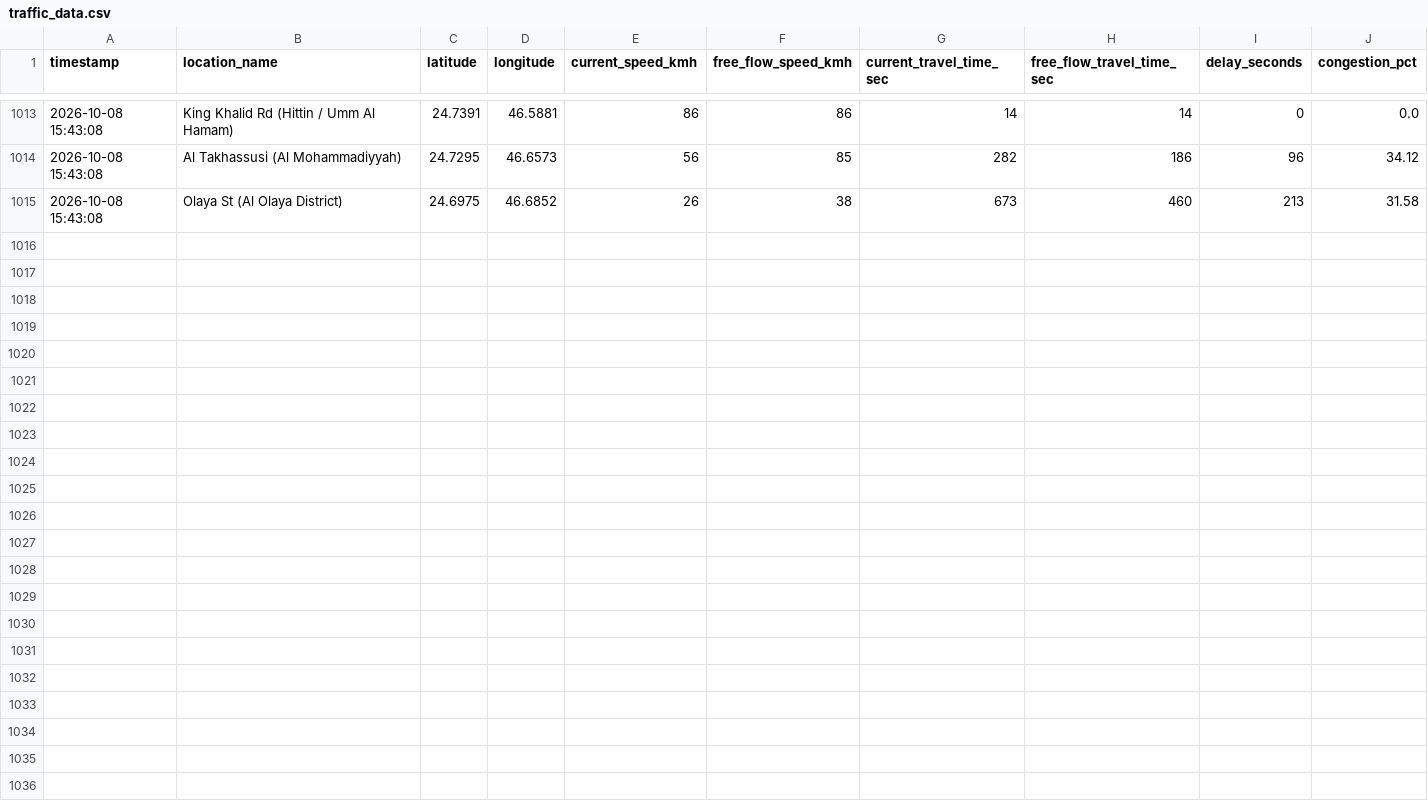
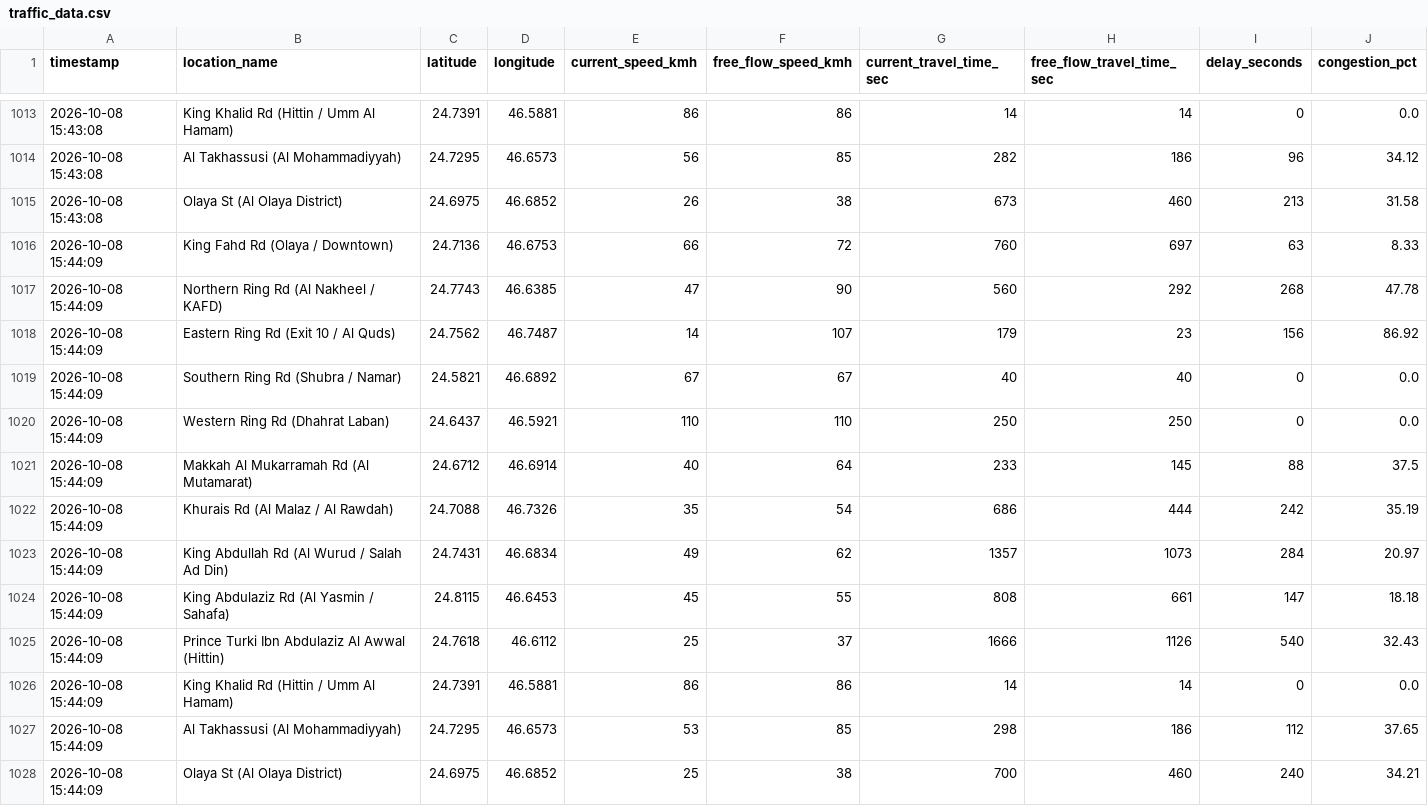
Before and after one commit to rmsmunti3/riyadh-traffic-collector, a CSV file: traffic_data.csv, drawn as a sheet; only a part is shown, gaps mark what is left out; the diff names each change by its address in the sheet, - before the commit and + after, or states it on an @@ line.

Commit message:
Auto-update traffic data: 2026-10-08 15:44:09

```diff
--- a/traffic_data.csv
+++ b/traffic_data.csv
+row 1016: 2026-10-08 15:44:09 | King Fahd Rd (Olaya / Downtown) | 24.7136 | 46.6753 | 66 | 72 | 760 | 697 | 63 | 8.33
+row 1017: 2026-10-08 15:44:09 | Northern Ring Rd (Al Nakheel / KAFD) | 24.7743 | 46.6385 | 47 | 90 | 560 | 292 | 268 | 47.78
+row 1018: 2026-10-08 15:44:09 | Eastern Ring Rd (Exit 10 / Al Quds) | 24.7562 | 46.7487 | 14 | 107 | 179 | 23 | 156 | 86.92
+row 1019: 2026-10-08 15:44:09 | Southern Ring Rd (Shubra / Namar) | 24.5821 | 46.6892 | 67 | 67 | 40 | 40 | 0 | 0.0
+row 1020: 2026-10-08 15:44:09 | Western Ring Rd (Dhahrat Laban) | 24.6437 | 46.5921 | 110 | 110 | 250 | 250 | 0 | 0.0
+row 1021: 2026-10-08 15:44:09 | Makkah Al Mukarramah Rd (Al Mutamarat) | 24.6712 | 46.6914 | 40 | 64 | 233 | 145 | 88 | 37.5
+row 1022: 2026-10-08 15:44:09 | Khurais Rd (Al Malaz / Al Rawdah) | 24.7088 | 46.7326 | 35 | 54 | 686 | 444 | 242 | 35.19
+row 1023: 2026-10-08 15:44:09 | King Abdullah Rd (Al Wurud / Salah Ad Din) | 24.7431 | 46.6834 | 49 | 62 | 1357 | 1073 | 284 | 20.97
+row 1024: 2026-10-08 15:44:09 | King Abdulaziz Rd (Al Yasmin / Sahafa) | 24.8115 | 46.6453 | 45 | 55 | 808 | 661 | 147 | 18.18
+row 1025: 2026-10-08 15:44:09 | Prince Turki Ibn Abdulaziz Al Awwal (Hittin) | 24.7618 | 46.6112 | 25 | 37 | 1666 | 1126 | 540 | 32.43
+row 1026: 2026-10-08 15:44:09 | King Khalid Rd (Hittin / Umm Al Hamam) | 24.7391 | 46.5881 | 86 | 86 | 14 | 14 | 0 | 0.0
+row 1027: 2026-10-08 15:44:09 | Al Takhassusi (Al Mohammadiyyah) | 24.7295 | 46.6573 | 53 | 85 | 298 | 186 | 112 | 37.65
+row 1028: 2026-10-08 15:44:09 | Olaya St (Al Olaya District) | 24.6975 | 46.6852 | 25 | 38 | 700 | 460 | 240 | 34.21
```
